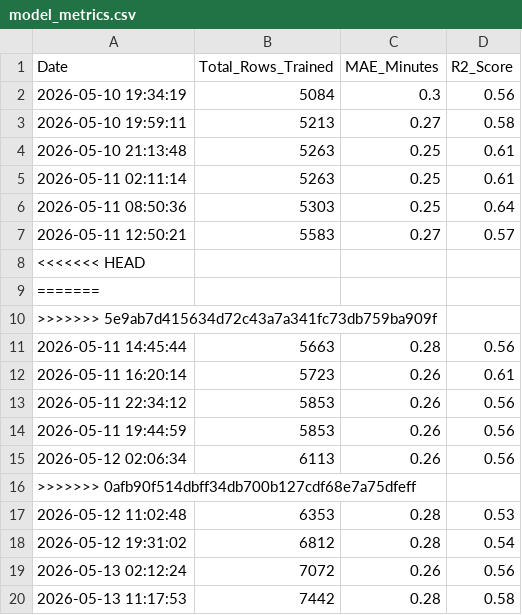
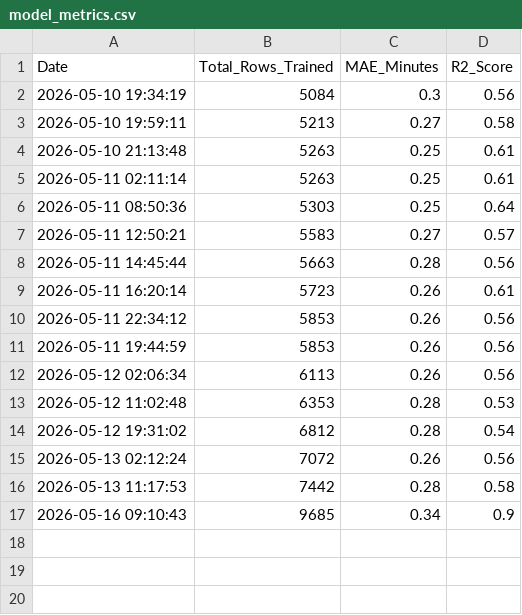
Before and after one commit to jemmziray-tech/Dar_Traffic_Project, a CSV file: model_metrics.csv, drawn as a sheet; removed rows and columns are numbered as before the commit, all else as after; the diff names each change by its address in the sheet, - before the commit and + after, or states it on an @@ line.

```diff
--- a/model_metrics.csv
+++ b/model_metrics.csv
-row 8: <<<<<<< HEAD
-row 9: =======
-row 10: >>>>>>> 5e9ab7d415634d72c43a7a341fc73db759ba909f
-row 16: >>>>>>> 0afb90f514dbff34db700b127cdf68e7a75dfeff
+row 17: 2026-05-16 09:10:43 | 9685 | 0.34 | 0.9
```
Also changed, not shown: 4 other files.
